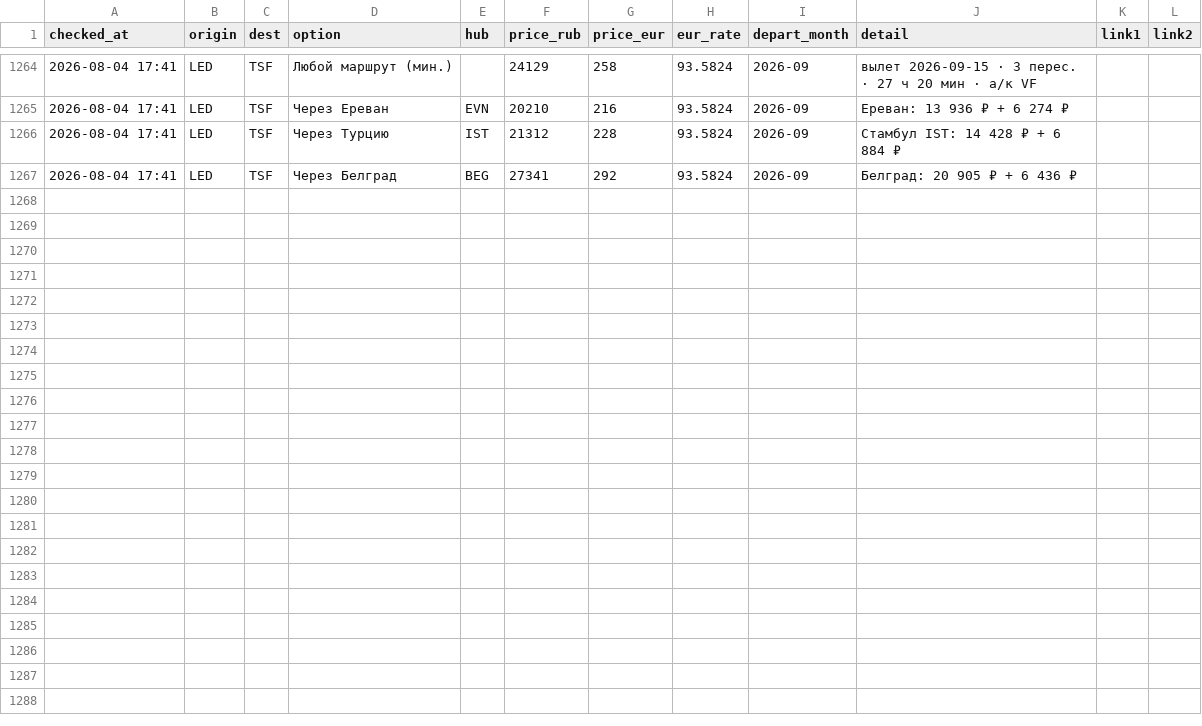
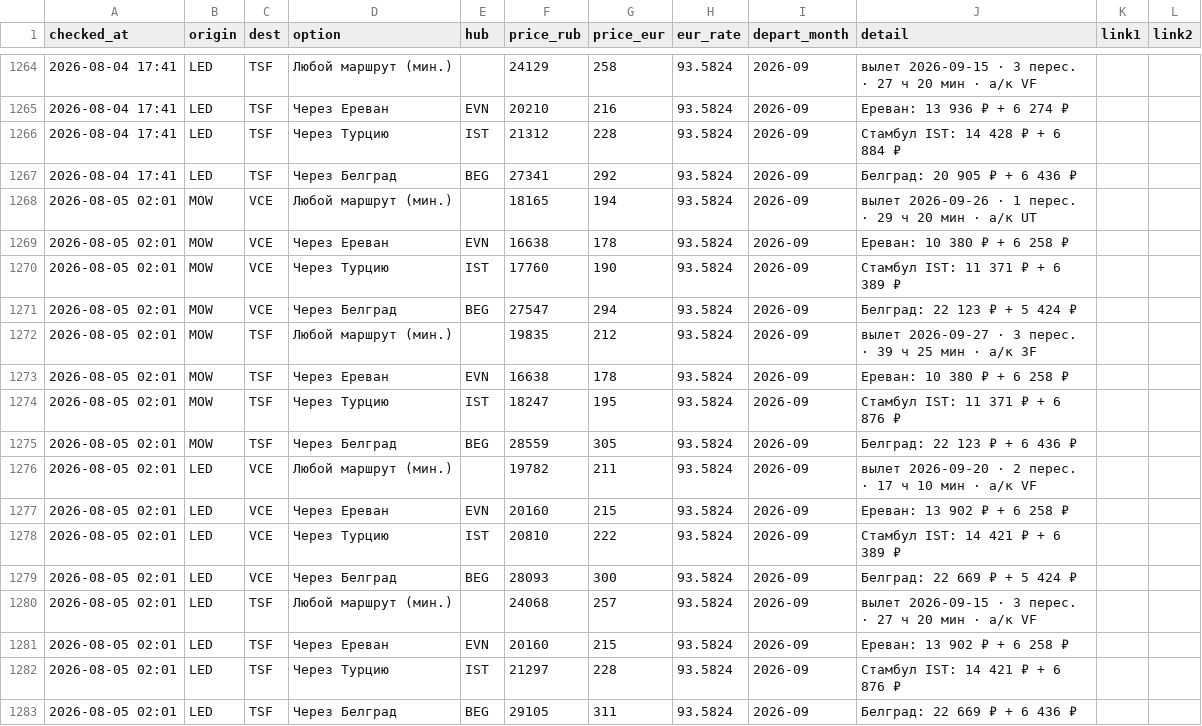
Before and after one commit to timidlia/flyit, a CSV file: data/history.csv, drawn as a sheet; only a part is shown, gaps mark what is left out; the diff names each change by its address in the sheet, - before the commit and + after, or states it on an @@ line.

```diff
--- a/data/history.csv
+++ b/data/history.csv
+row 1268: 2026-08-05 02:01 | MOW | VCE | Любой маршрут (мин.) |  | 18165 | 194 | 93.5824 | 2026-09 | вылет 2026-09-26 · 1 перес. · 29 ч 20 мин · a/к UT
+row 1269: 2026-08-05 02:01 | MOW | VCE | Через Ереван | EVN | 16638 | 178 | 93.5824 | 2026-09 | Ереван: 10 380 ₽ + 6 258 ₽
+row 1270: 2026-08-05 02:01 | MOW | VCE | Через Турцию | IST | 17760 | 190 | 93.5824 | 2026-09 | Стамбул IST: 11 371 ₽ + 6 389 ₽
+row 1271: 2026-08-05 02:01 | MOW | VCE | Через Белград | BEG | 27547 | 294 | 93.5824 | 2026-09 | Белград: 22 123 ₽ + 5 424 ₽
+row 1272: 2026-08-05 02:01 | MOW | TSF | Любой маршрут (мин.) |  | 19835 | 212 | 93.5824 | 2026-09 | вылет 2026-09-27 · 3 перес. · 39 ч 25 мин · a/к 3F
+row 1273: 2026-08-05 02:01 | MOW | TSF | Через Ереван | EVN | 16638 | 178 | 93.5824 | 2026-09 | Ереван: 10 380 ₽ + 6 258 ₽
+row 1274: 2026-08-05 02:01 | MOW | TSF | Через Турцию | IST | 18247 | 195 | 93.5824 | 2026-09 | Стамбул IST: 11 371 ₽ + 6 876 ₽
+row 1275: 2026-08-05 02:01 | MOW | TSF | Через Белград | BEG | 28559 | 305 | 93.5824 | 2026-09 | Белград: 22 123 ₽ + 6 436 ₽
+row 1276: 2026-08-05 02:01 | LED | VCE | Любой маршрут (мин.) |  | 19782 | 211 | 93.5824 | 2026-09 | вылет 2026-09-20 · 2 перес. · 17 ч 10 мин · a/к VF
+row 1277: 2026-08-05 02:01 | LED | VCE | Через Ереван | EVN | 20160 | 215 | 93.5824 | 2026-09 | Ереван: 13 902 ₽ + 6 258 ₽
+row 1278: 2026-08-05 02:01 | LED | VCE | Через Турцию | IST | 20810 | 222 | 93.5824 | 2026-09 | Стамбул IST: 14 421 ₽ + 6 389 ₽
+row 1279: 2026-08-05 02:01 | LED | VCE | Через Белград | BEG | 28093 | 300 | 93.5824 | 2026-09 | Белград: 22 669 ₽ + 5 424 ₽
+row 1280: 2026-08-05 02:01 | LED | TSF | Любой маршрут (мин.) |  | 24068 | 257 | 93.5824 | 2026-09 | вылет 2026-09-15 · 3 перес. · 27 ч 20 мин · a/к VF
+row 1281: 2026-08-05 02:01 | LED | TSF | Через Ереван | EVN | 20160 | 215 | 93.5824 | 2026-09 | Ереван: 13 902 ₽ + 6 258 ₽
+row 1282: 2026-08-05 02:01 | LED | TSF | Через Турцию | IST | 21297 | 228 | 93.5824 | 2026-09 | Стамбул IST: 14 421 ₽ + 6 876 ₽
+row 1283: 2026-08-05 02:01 | LED | TSF | Через Белград | BEG | 29105 | 311 | 93.5824 | 2026-09 | Белград: 22 669 ₽ + 6 436 ₽
```
Also changed, not shown: 1 other file.
